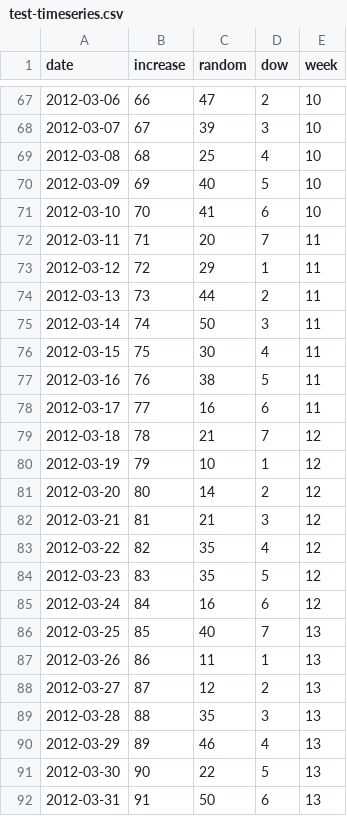
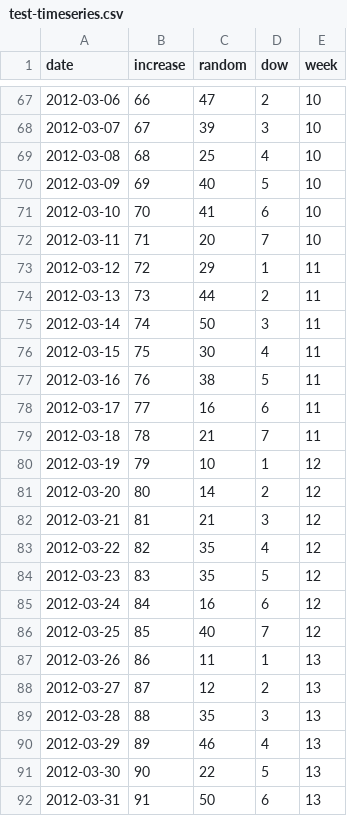
Before and after one commit to ieg-vienna/TimeBench, a CSV file: data/test-timeseries.csv, drawn as a sheet; only a part is shown, gaps mark what is left out; the diff covers the shown part only.

Commit message:
unit test for GranularityAggregationAction; fix week in testdata

```diff
--- a/data/test-timeseries.csv
+++ b/data/test-timeseries.csv
@@ -71,3 +71,3 @@ date,increase,random,dow,week
 2012-03-10,70,41,6,10
-2012-03-11,71,20,7,11
+2012-03-11,71,20,7,10
 2012-03-12,72,29,1,11
@@ -78,3 +78,3 @@ date,increase,random,dow,week
 2012-03-17,77,16,6,11
-2012-03-18,78,21,7,12
+2012-03-18,78,21,7,11
 2012-03-19,79,10,1,12
@@ -85,3 +85,3 @@ date,increase,random,dow,week
 2012-03-24,84,16,6,12
-2012-03-25,85,40,7,13
+2012-03-25,85,40,7,12
 2012-03-26,86,11,1,13
```
Also changed, not shown: 10 edited cells elsewhere in this file.
